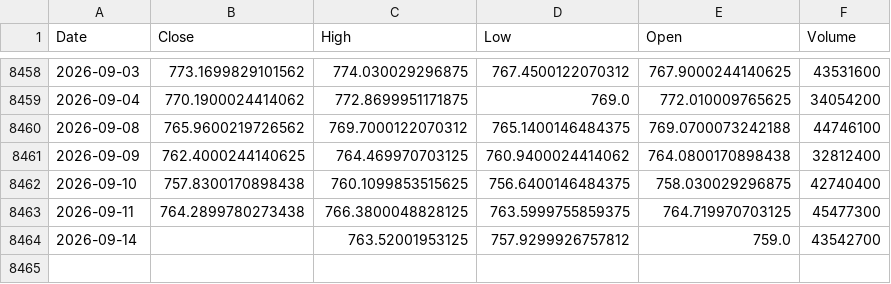
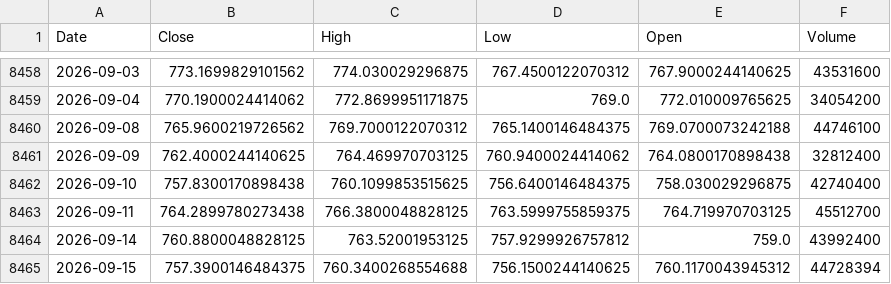
Before and after one commit to kittycapital/vix-spy, a CSV file: data/SPY.csv, drawn as a sheet; only a part is shown, gaps mark what is left out.

```diff
--- a/data/SPY.csv
+++ b/data/SPY.csv
@@ -8462,3 +8462,4 @@ Date,Close,High,Low,Open,Volume
 2026-09-10,757.8300170898438,760.1099853515625,756.6400146484375,758.030029296875,42740400
-2026-09-11,764.2899780273438,766.3800048828125,763.5999755859375,764.719970703125,45477300
-2026-09-14,,763.52001953125,757.9299926757812,759.0,43542700
+2026-09-11,764.2899780273438,766.3800048828125,763.5999755859375,764.719970703125,45512700
+2026-09-14,760.8800048828125,763.52001953125,757.9299926757812,759.0,43992400
+2026-09-15,757.3900146484375,760.3400268554688,756.1500244140625,760.1170043945312,44728394
```
Also changed, not shown: data/VIX.csv.
